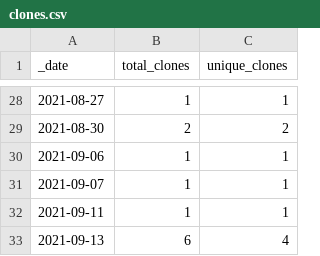
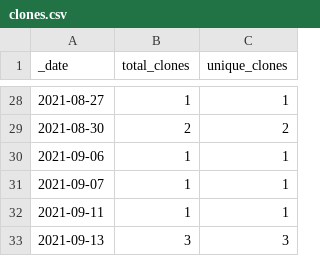
Before and after one commit to dpinney/r3it, a CSV file: traffic/clones.csv, drawn as a sheet; only a part is shown, gaps mark what is left out.

Commit message:
GitHub traffic

```diff
--- a/traffic/clones.csv
+++ b/traffic/clones.csv
@@ -32,2 +32,2 @@ _date,total_clones,unique_clones
 2021-09-11,1,1
-2021-09-13,6,4
+2021-09-13,3,3
```
Also changed, not shown: 1 other file.
